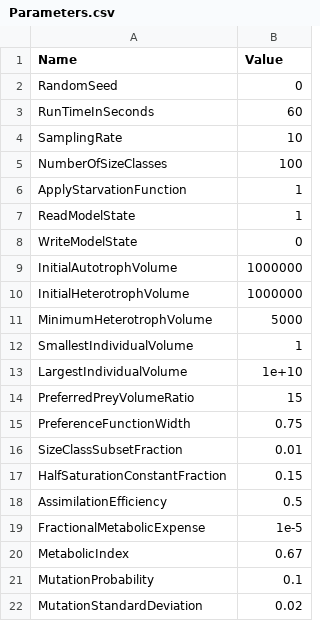
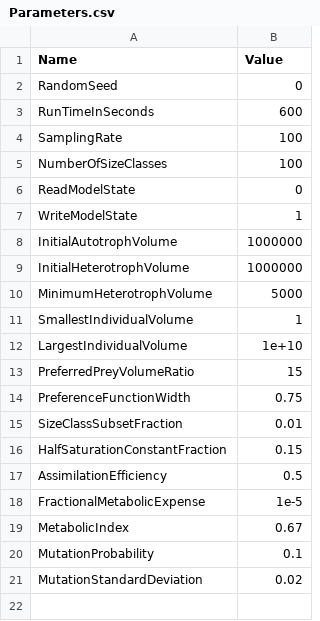
Before and after one commit to phlndrwd/EATSM, a CSV file: input/Parameters.csv, drawn as a sheet.

Commit message:
Removed control of starvation function. Current regime for reproduction of mutants allows trophic system to evolve more rapidly with starvation applied.

```diff
--- a/input/Parameters.csv
+++ b/input/Parameters.csv
@@ -2,8 +2,7 @@ Name,Value
 RandomSeed,0
-RunTimeInSeconds,60
-SamplingRate,10
+RunTimeInSeconds,600
+SamplingRate,100
 NumberOfSizeClasses,100
-ApplyStarvationFunction,1
-ReadModelState,1
-WriteModelState,0
+ReadModelState,0
+WriteModelState,1
 InitialAutotrophVolume,1000000
```
Also changed, not shown: 5 other files.
